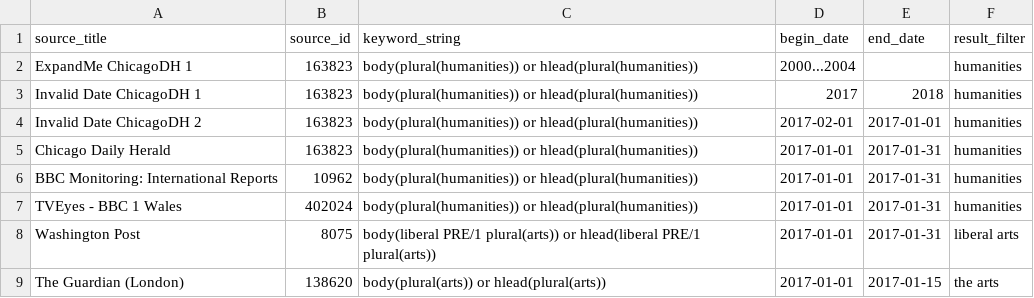
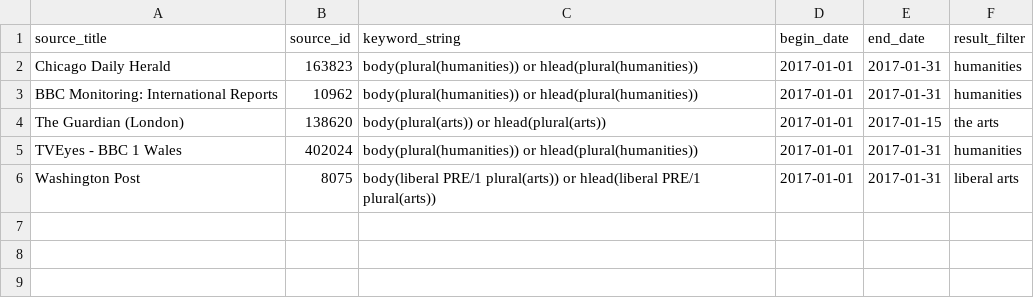
Before and after one commit to whatevery1says/we1s-collector, a CSV file: queries.csv, drawn as a sheet.

Commit message:
queries.csv: revise to work with `searchcmd.py` without needing `query_expander.py` preprocessing.

```diff
--- a/queries.csv
+++ b/queries.csv
@@ -1,9 +1,6 @@
 source_title,source_id,keyword_string,begin_date,end_date,result_filter
-ExpandMe ChicagoDH 1,163823,body(plural(humanities)) or hlead(plural(humanities)),2000...2004,,humanities
-Invalid Date ChicagoDH 1,163823,body(plural(humanities)) or hlead(plural(humanities)),2017,2018,humanities
-Invalid Date ChicagoDH 2,163823,body(plural(humanities)) or hlead(plural(humanities)),2017-02-01,2017-01-01,humanities
 Chicago Daily Herald,163823,body(plural(humanities)) or hlead(plural(humanities)),2017-01-01,2017-01-31,humanities
 BBC Monitoring: International Reports,10962,body(plural(humanities)) or hlead(plural(humanities)),2017-01-01,2017-01-31,humanities
+The Guardian (London),138620,body(plural(arts)) or hlead(plural(arts)),2017-01-01,2017-01-15,the arts
 TVEyes - BBC 1 Wales,402024,body(plural(humanities)) or hlead(plural(humanities)),2017-01-01,2017-01-31,humanities
 Washington Post,8075,body(liberal PRE/1 plural(arts)) or hlead(liberal PRE/1 plural(arts)),2017-01-01,2017-01-31,liberal arts
-The Guardian (London),138620,body(plural(arts)) or hlead(plural(arts)),2017-01-01,2017-01-15,the arts
```
